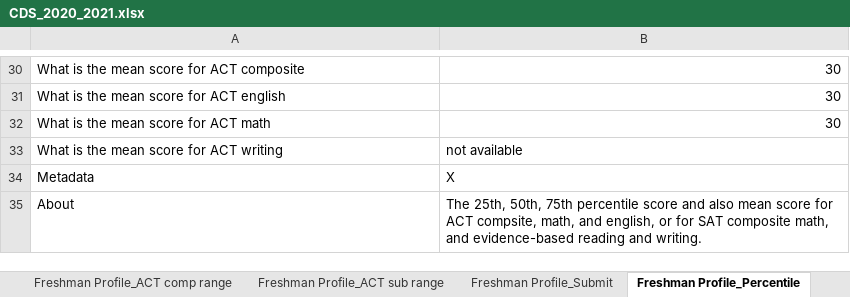
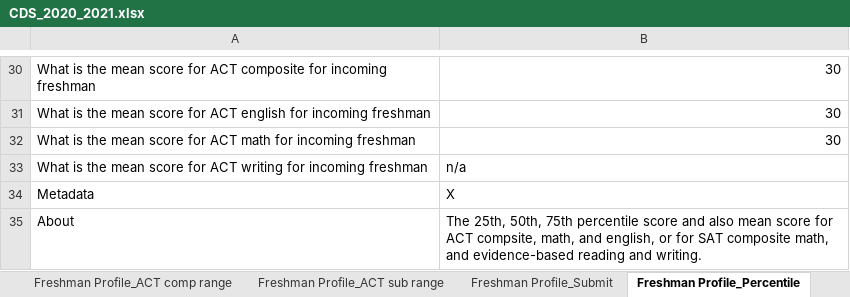
Before and after one commit to rhit-dingb/rhit_IRPA_2023, an Excel workbook: NewCDSDataFromClient/CDS_2020_2021.xlsx, sheet Freshman Profile_Percentile, drawn as a sheet; only a part is shown, gaps mark what is left out; values as stored, in another font and other column widths than the file's, no borders; removed rows and columns are numbered as before the commit, all else as after; the diff covers the shown part only; the diff names each change by its address in the sheet, - before the commit and + after, or states it on an @@ line.

```diff
--- a/NewCDSDataFromClient/CDS_2020_2021.xlsx (sheet Freshman Profile_Percentile)
+++ b/NewCDSDataFromClient/CDS_2020_2021.xlsx (sheet Freshman Profile_Percentile)
-A30: …ACT composite
+A30: …ACT composite for incoming freshman
-A31: …ACT english
+A31: …ACT english for incoming freshman
-A32: …ACT math
+A32: …ACT math for incoming freshman
-row 33: What is the mean score for ACT writing | not available
+row 33: What is the mean score for ACT writing for incoming freshman | n/a
```
Also changed, not shown: 4 added rows, 4 removed rows and 24 edited cells elsewhere in this sheet, sheet Financial Aid_Type, 3 other files.
